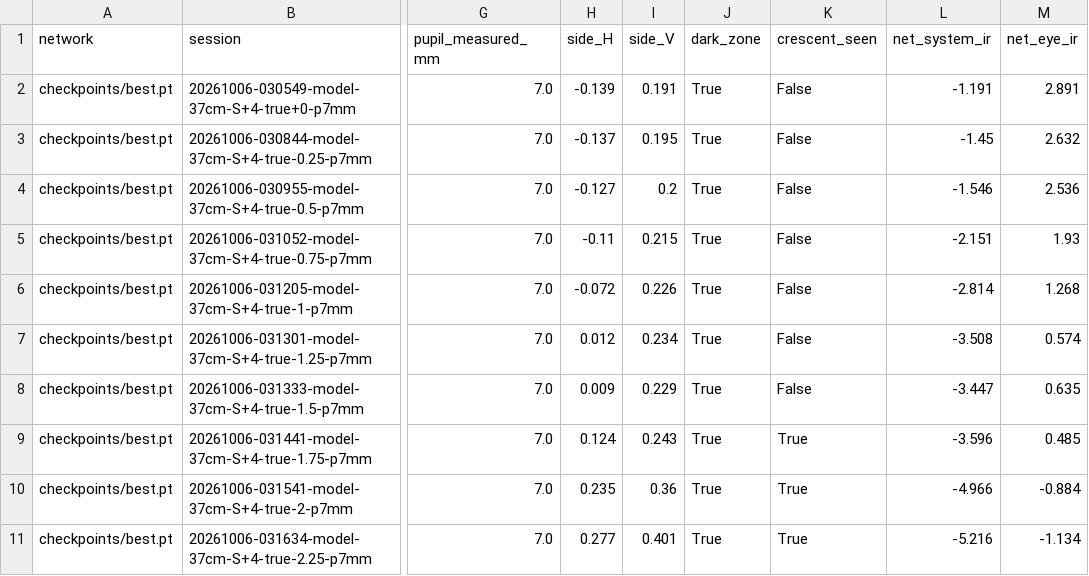
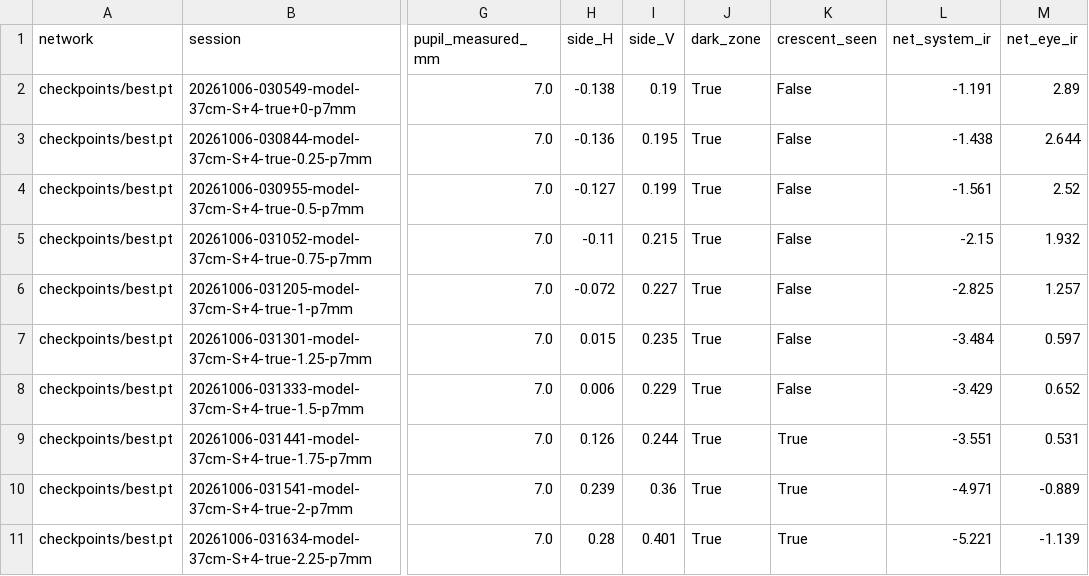
Before and after one commit to MierLi6566716/eyesim, a CSV file: model_eye/results/A_37cm_plus4_7mm/results.csv, drawn as a sheet; only a part is shown, gaps mark what is left out; the diff covers the shown part only; the diff names each change by its address in the sheet, - before the commit and + after, or states it on an @@ line.

```diff
--- a/model_eye/results/A_37cm_plus4_7mm/results.csv
+++ b/model_eye/results/A_37cm_plus4_7mm/results.csv
-H2 (side_H): -0.139
+H2 (side_H): -0.138
-I2 (side_V): 0.191
+I2 (side_V): 0.19
-M2 (net_eye_ir): 2.891
+M2 (net_eye_ir): 2.89
-H3 (side_H): -0.137
+H3 (side_H): -0.136
-L3 (net_system_ir): -1.45
+L3 (net_system_ir): -1.438
-M3 (net_eye_ir): 2.632
+M3 (net_eye_ir): 2.644
-I4 (side_V): 0.2
+I4 (side_V): 0.199
-L4 (net_system_ir): -1.546
+L4 (net_system_ir): -1.561
-M4 (net_eye_ir): 2.536
+M4 (net_eye_ir): 2.52
-L5 (net_system_ir): -2.151
+L5 (net_system_ir): -2.15
-M5 (net_eye_ir): 1.93
+M5 (net_eye_ir): 1.932
-I6 (side_V): 0.226
+I6 (side_V): 0.227
-L6 (net_system_ir): -2.814
+L6 (net_system_ir): -2.825
-M6 (net_eye_ir): 1.268
+M6 (net_eye_ir): 1.257
-H7 (side_H): 0.012
+H7 (side_H): 0.015
-I7 (side_V): 0.234
+I7 (side_V): 0.235
-L7 (net_system_ir): -3.508
+L7 (net_system_ir): -3.484
-M7 (net_eye_ir): 0.574
+M7 (net_eye_ir): 0.597
-H8 (side_H): 0.009
+H8 (side_H): 0.006
-L8 (net_system_ir): -3.447
+L8 (net_system_ir): -3.429
-M8 (net_eye_ir): 0.635
+M8 (net_eye_ir): 0.652
-H9 (side_H): 0.124
+H9 (side_H): 0.126
-I9 (side_V): 0.243
+I9 (side_V): 0.244
-L9 (net_system_ir): -3.596
+L9 (net_system_ir): -3.551
-M9 (net_eye_ir): 0.485
+M9 (net_eye_ir): 0.531
-H10 (side_H): 0.235
+H10 (side_H): 0.239
-L10 (net_system_ir): -4.966
+L10 (net_system_ir): -4.971
-M10 (net_eye_ir): -0.884
+M10 (net_eye_ir): -0.889
-H11 (side_H): 0.277
+H11 (side_H): 0.28
-L11 (net_system_ir): -5.216
+L11 (net_system_ir): -5.221
-M11 (net_eye_ir): -1.134
+M11 (net_eye_ir): -1.139
```
Also changed, not shown: 90 edited cells elsewhere in this file, model_eye/results/B_37cm_plus8_7mm/results.csv, model_eye/results/C_37cm_nolens_7mm/results.csv, 27 other files.
